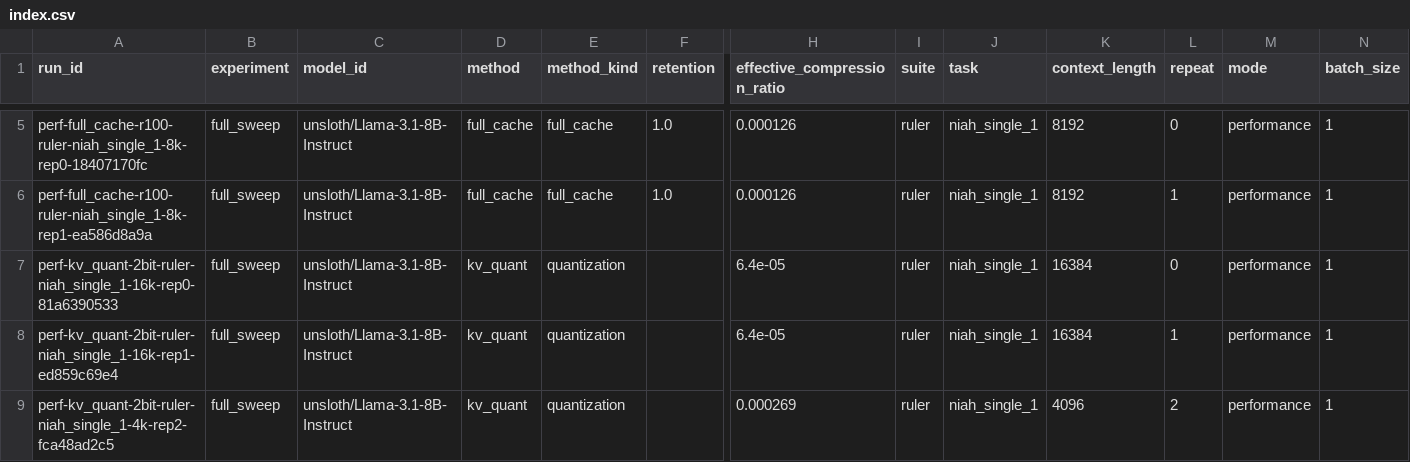
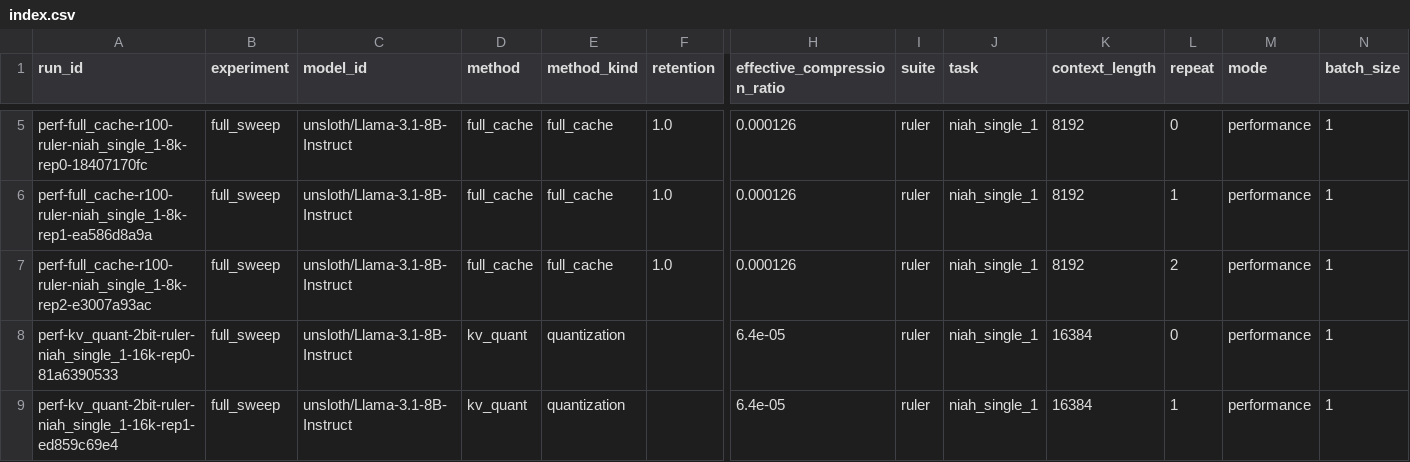
Before and after one commit to Samama251251/kvcache-bench, a CSV file: results/index.csv, drawn as a sheet; only a part is shown, gaps mark what is left out; the shorter side is filled out with more unchanged rows; rows hold the shown columns only; the diff names each change by its address in the sheet, - before the commit and + after, or states it on an @@ line.

Commit message:
Add results for perf-full_cache-r100-ruler-niah_single_1-8k-rep2

```diff
--- a/results/index.csv
+++ b/results/index.csv
+row 7: perf-full_cache-r100-ruler-niah_single_1-8k-rep2-e3007a93ac | full_sweep | unsloth/Llama-3.1-8B-Instruct | full_cache | full_cache | 1.0 | 0.000126 | ruler | niah_single_1 | 8192 | 2 | performance | 1
```
Also changed, not shown: 1 other file.
